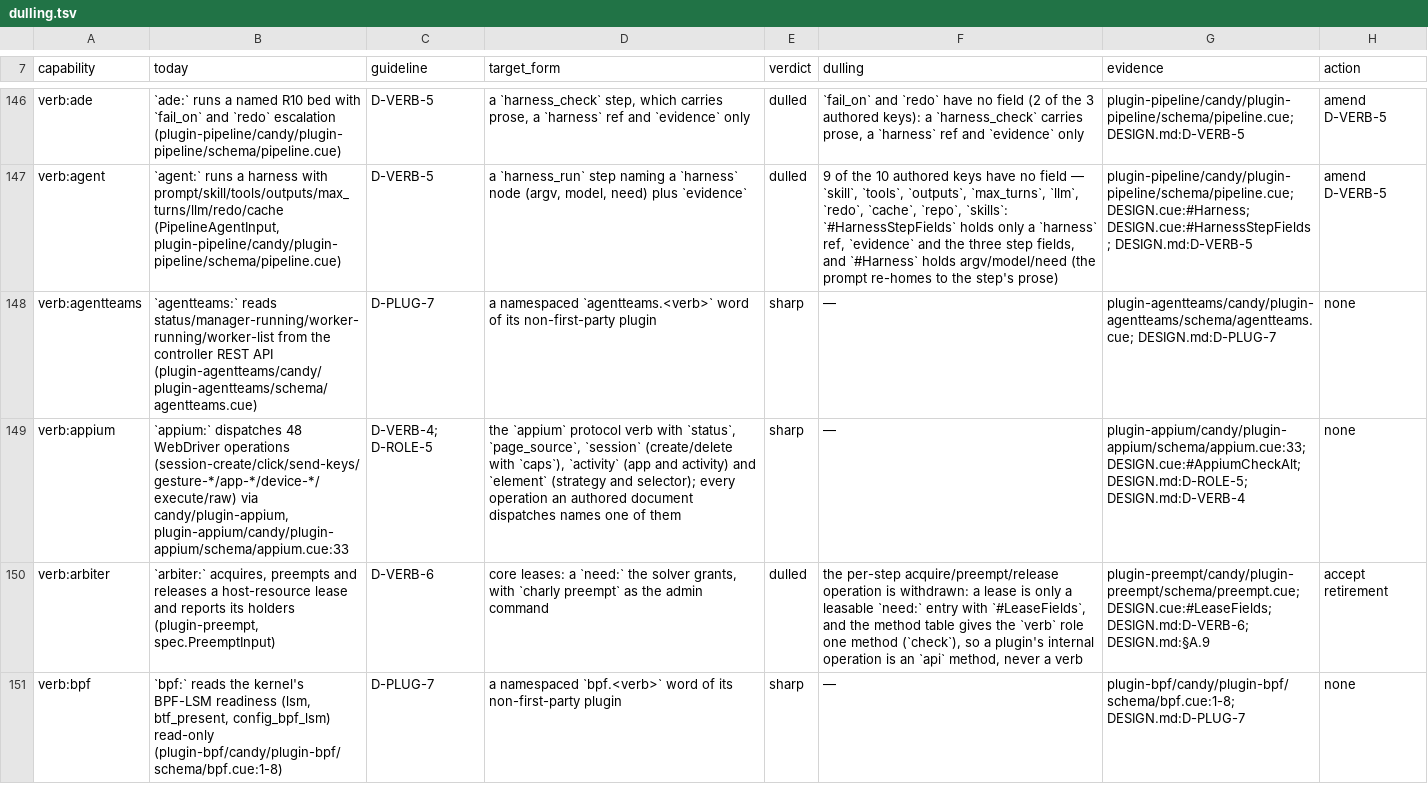
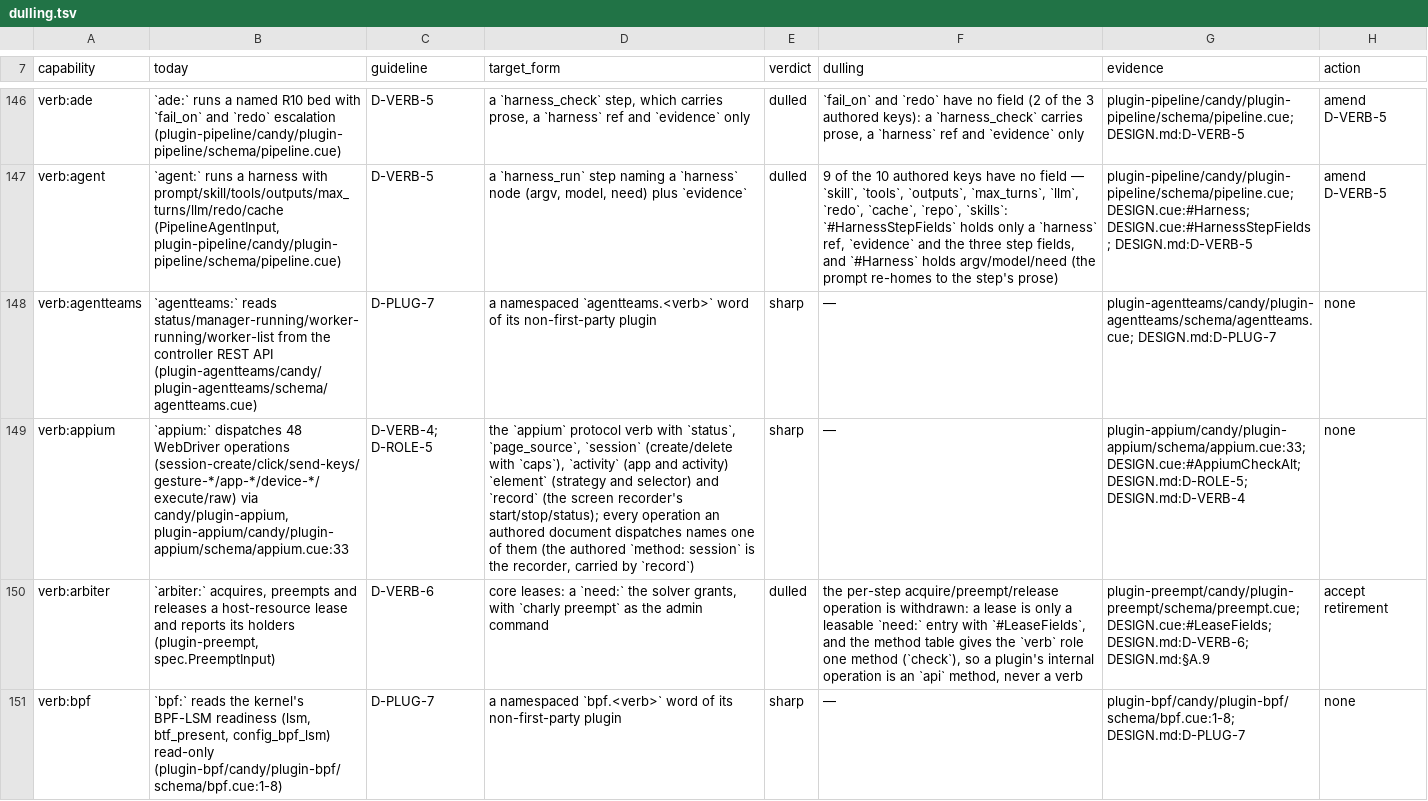
Before and after one commit to opencharly/opencharly, a TSV file: design/dulling.tsv, drawn as a sheet; only a part is shown, gaps mark what is left out; the diff names each change by its address in the sheet, - before the commit and + after, or states it on an @@ line.

```diff
--- a/design/dulling.tsv
+++ b/design/dulling.tsv
-D149 (target_form): …and activity) and `element` (strategy and selector); every operation an authored document dispatches names one of them
+D149 (target_form): …and activity) `element` (strategy and selector) and `record` (the screen recorder's start/stop/status); every operation an authored document dispatches names one of them (the authored `method: session` is the recorder, carried by `record`)
```
Also changed, not shown: 2 other files.
